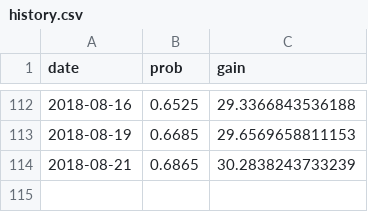
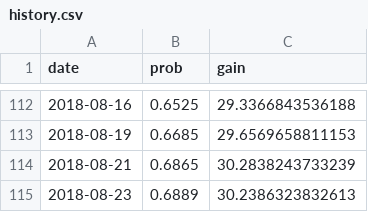
Before and after one commit to CoryMcCartan/us-house, a CSV file: docs/data/history.csv, drawn as a sheet; only a part is shown, gaps mark what is left out; the diff names each change by its address in the sheet, - before the commit and + after, or states it on an @@ line.

```diff
--- a/docs/data/history.csv
+++ b/docs/data/history.csv
+row 115: 2018-08-23 | 0.6889 | 30.2386323832613
```
Also changed, not shown: 1 other file.
